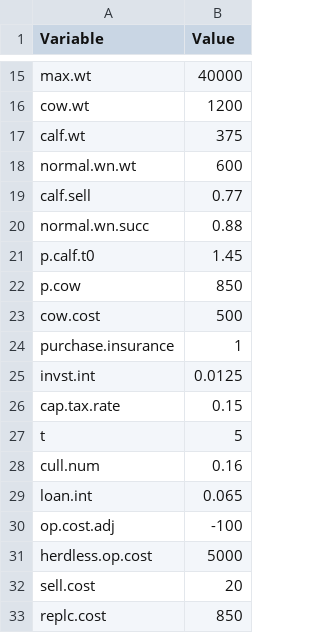
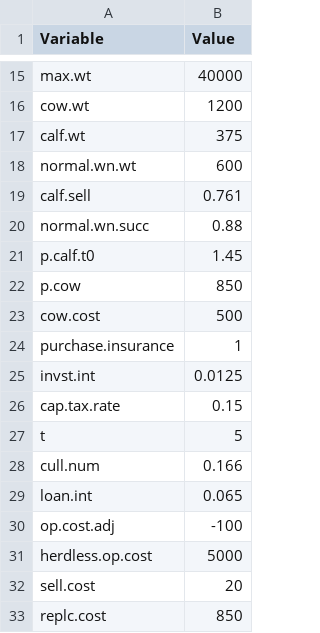
Before and after one commit to maxrlnd/docker_test, a CSV file: data/constant_vars.csv, drawn as a sheet; only a part is shown, gaps mark what is left out.

Commit message:
updated calf sell and cull numbers to give a steady population of 600

```diff
--- a/data/constant_vars.csv
+++ b/data/constant_vars.csv
@@ -18,3 +18,3 @@ calf.wt,375
 normal.wn.wt,600
-calf.sell,0.77
+calf.sell,0.761
 normal.wn.succ,0.88
@@ -27,3 +27,3 @@ cap.tax.rate,0.15
 t,5
-cull.num,0.16
+cull.num,0.166
 loan.int,0.065
```
